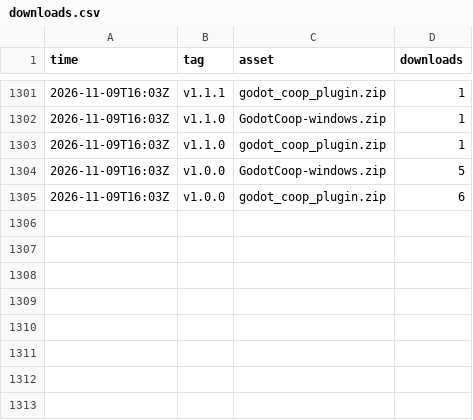
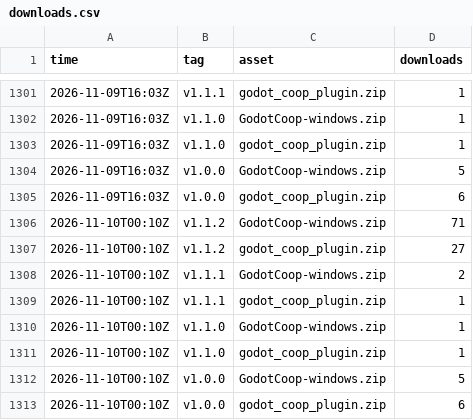
Before and after one commit to i-Roboticist/godot-coop, a CSV file: stats/downloads.csv, drawn as a sheet; only a part is shown, gaps mark what is left out.

```diff
--- a/stats/downloads.csv
+++ b/stats/downloads.csv
@@ -1305 +1305,9 @@ time,tag,asset,downloads
 2026-11-09T16:03Z,"v1.0.0","godot_coop_plugin.zip",6
+2026-11-10T00:10Z,"v1.1.2","GodotCoop-windows.zip",71
+2026-11-10T00:10Z,"v1.1.2","godot_coop_plugin.zip",27
+2026-11-10T00:10Z,"v1.1.1","GodotCoop-windows.zip",2
+2026-11-10T00:10Z,"v1.1.1","godot_coop_plugin.zip",1
+2026-11-10T00:10Z,"v1.1.0","GodotCoop-windows.zip",1
+2026-11-10T00:10Z,"v1.1.0","godot_coop_plugin.zip",1
+2026-11-10T00:10Z,"v1.0.0","GodotCoop-windows.zip",5
+2026-11-10T00:10Z,"v1.0.0","godot_coop_plugin.zip",6
```
